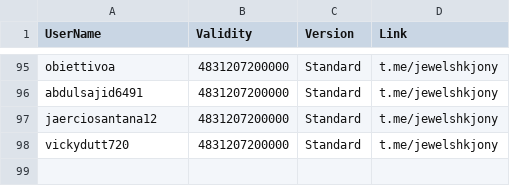
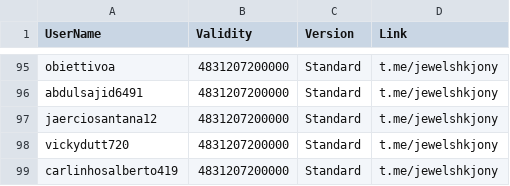
Before and after one commit to jewelshkjony/PublicFolder, a CSV file: GooglePlayBilling.csv, drawn as a sheet; only a part is shown, gaps mark what is left out.

Commit message:
Added carlinhosalberto419 for GooglePlayBilling
Registered with Standard license for V6.x.x

```diff
--- a/GooglePlayBilling.csv
+++ b/GooglePlayBilling.csv
@@ -98 +98,2 @@ jaerciosantana12,4831207200000,Standard,t.me/jewelshkjony
 vickydutt720,4831207200000,Standard,t.me/jewelshkjony
+carlinhosalberto419,4831207200000,Standard,t.me/jewelshkjony
```
